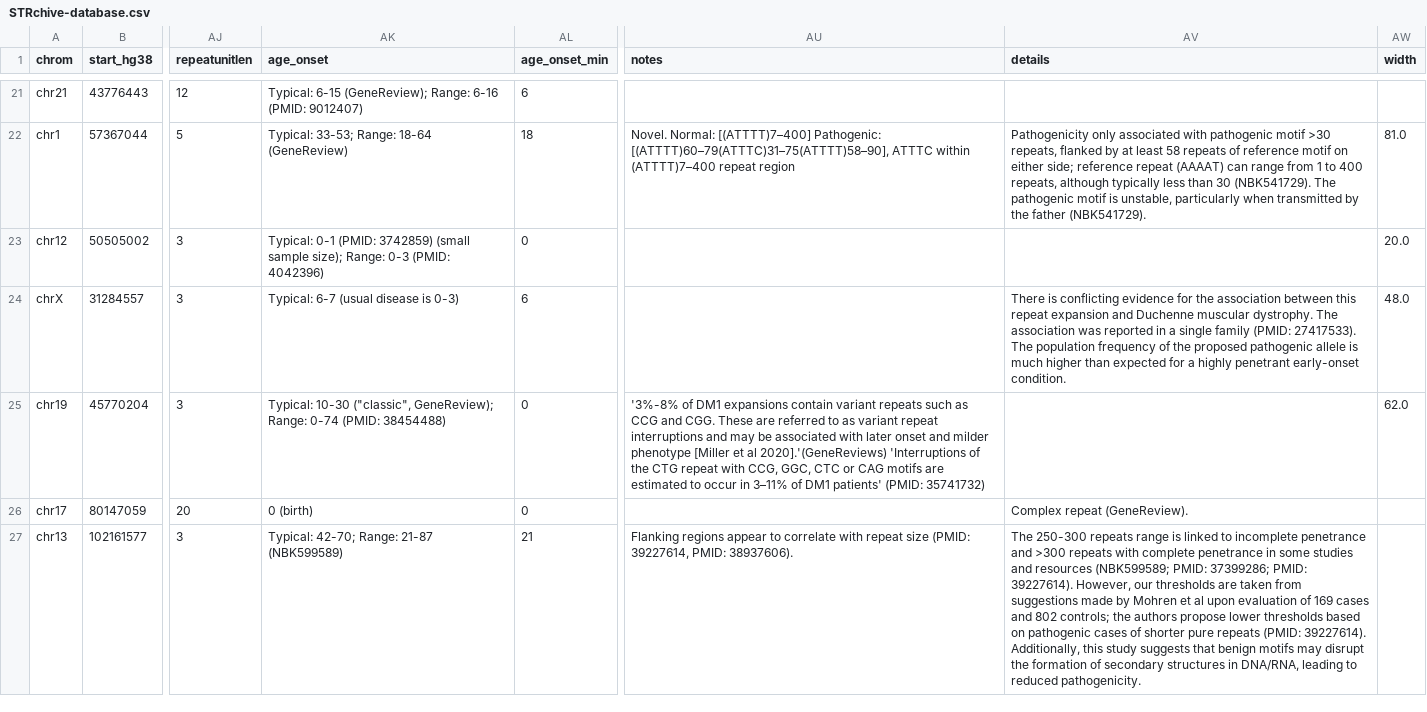
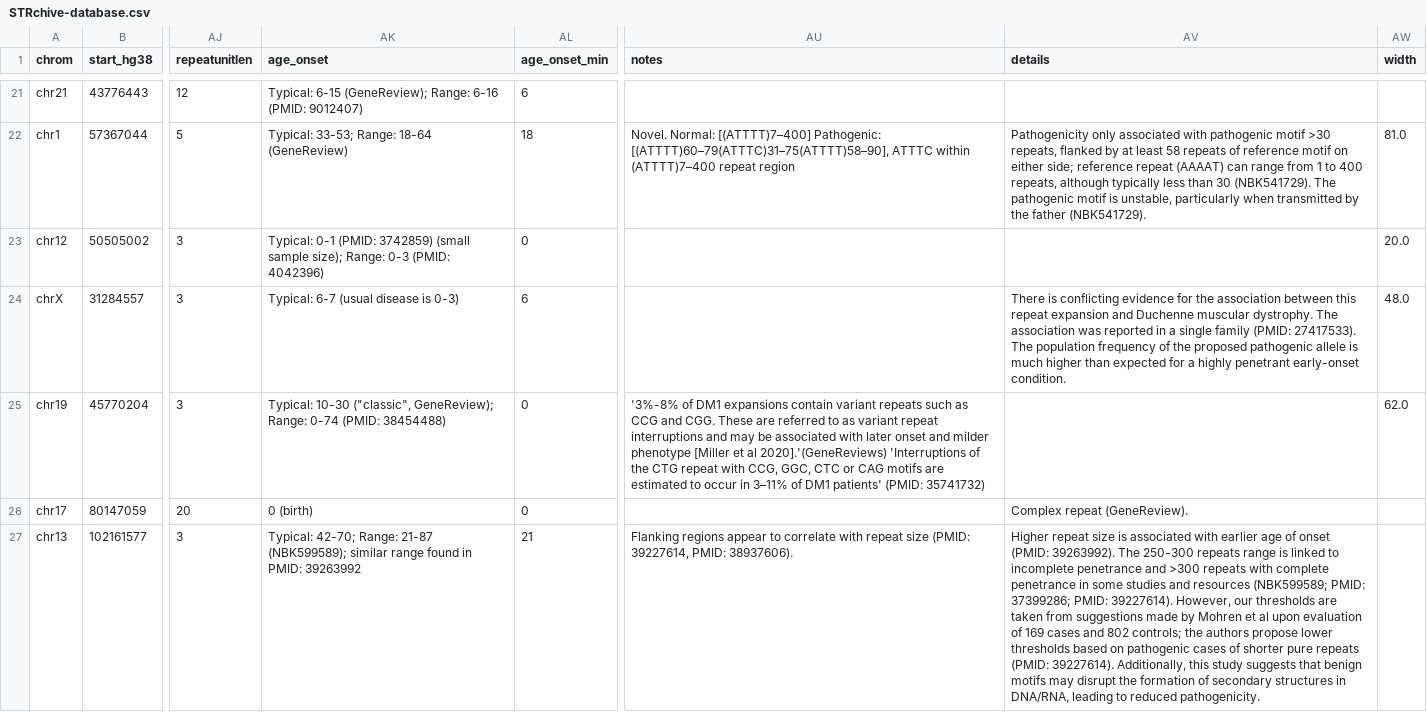
Before and after one commit to dashnowlab/STRchive, a CSV file: data/STRchive-database.csv, drawn as a sheet; only a part is shown, gaps mark what is left out; the diff covers the shown part only; the diff names each change by its address in the sheet, - before the commit and + after, or states it on an @@ line.

```diff
--- a/data/STRchive-database.csv
+++ b/data/STRchive-database.csv
-AK27 (age_onset): …Range: 21-87 (NBK599589)
+AK27 (age_onset): …Range: 21-87 (NBK599589); similar range found in PMID: 39263992
-AV27 (details): The 250-300…
+AV27 (details): Higher repeat size is associated with earlier age of onset (PMID: 39263992). The 250-300…
```
Also changed, not shown: 4 edited cells elsewhere in this file, 1 other file.
